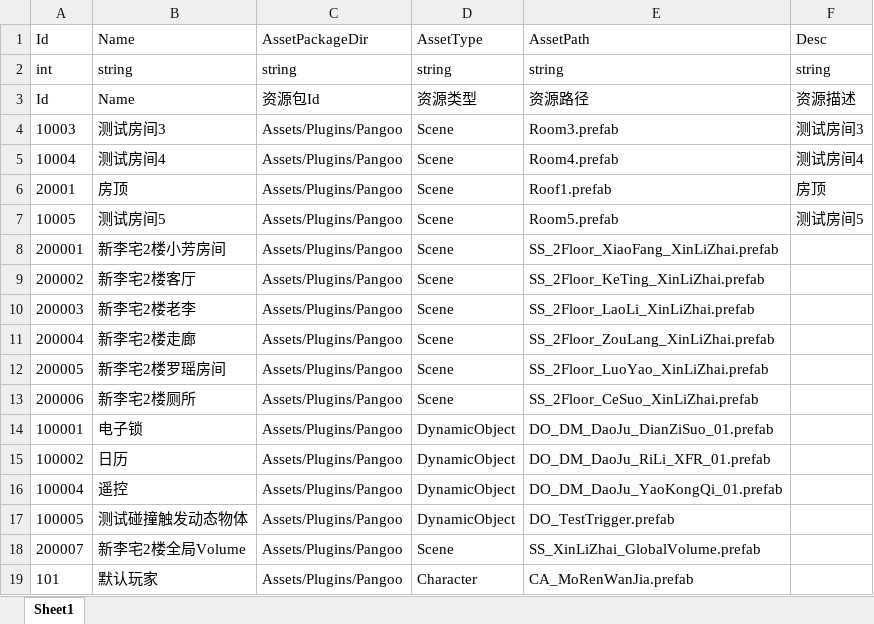
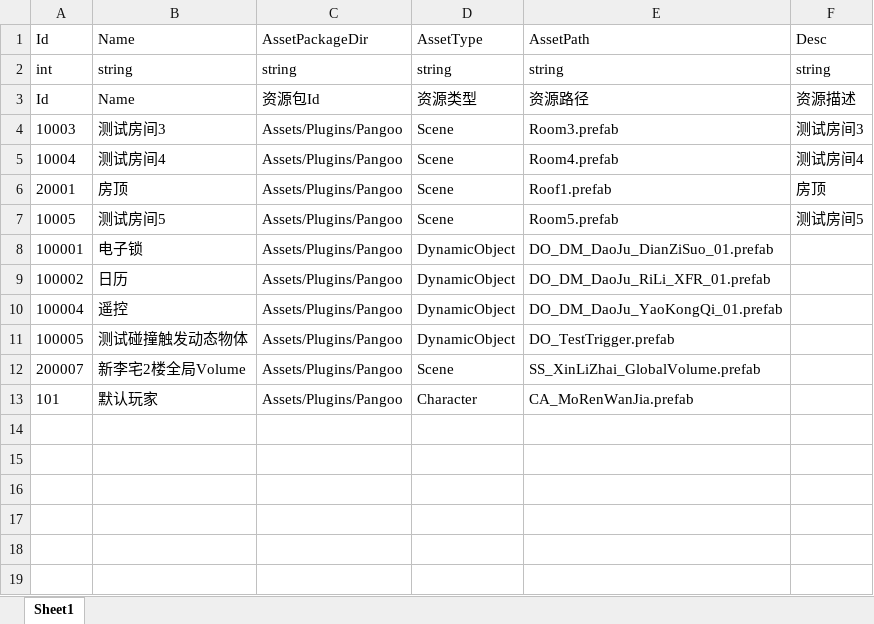
Before and after one commit to kamuitlw4058/Pangoo, an Excel workbook: StreamRes/ExcelTable/Excel/AssetPath.xlsx, sheet Sheet1, drawn as a sheet; values as stored, in another font and other column widths than the file's, no borders; the diff names each change by its address in the sheet, - before the commit and + after, or states it on an @@ line.

```diff
--- a/StreamRes/ExcelTable/Excel/AssetPath.xlsx (sheet Sheet1)
+++ b/StreamRes/ExcelTable/Excel/AssetPath.xlsx (sheet Sheet1)
-row 8: 200001 | 新李宅2楼小芳房间 | Assets/Plugins/Pangoo | Scene | SS_2Floor_XiaoFang_XinLiZhai.prefab
-row 9: 200002 | 新李宅2楼客厅 | Assets/Plugins/Pangoo | Scene | SS_2Floor_KeTing_XinLiZhai.prefab
-row 10: 200003 | 新李宅2楼老李 | Assets/Plugins/Pangoo | Scene | SS_2Floor_LaoLi_XinLiZhai.prefab
-row 11: 200004 | 新李宅2楼走廊 | Assets/Plugins/Pangoo | Scene | SS_2Floor_ZouLang_XinLiZhai.prefab
-row 12: 200005 | 新李宅2楼罗瑶房间 | Assets/Plugins/Pangoo | Scene | SS_2Floor_LuoYao_XinLiZhai.prefab
-row 13: 200006 | 新李宅2楼厕所 | Assets/Plugins/Pangoo | Scene | SS_2Floor_CeSuo_XinLiZhai.prefab
```
Also changed, not shown: StreamRes/ExcelTable/Excel/Character.xlsx, StreamRes/ExcelTable/Excel/Condition.xlsx, 27 other files.
